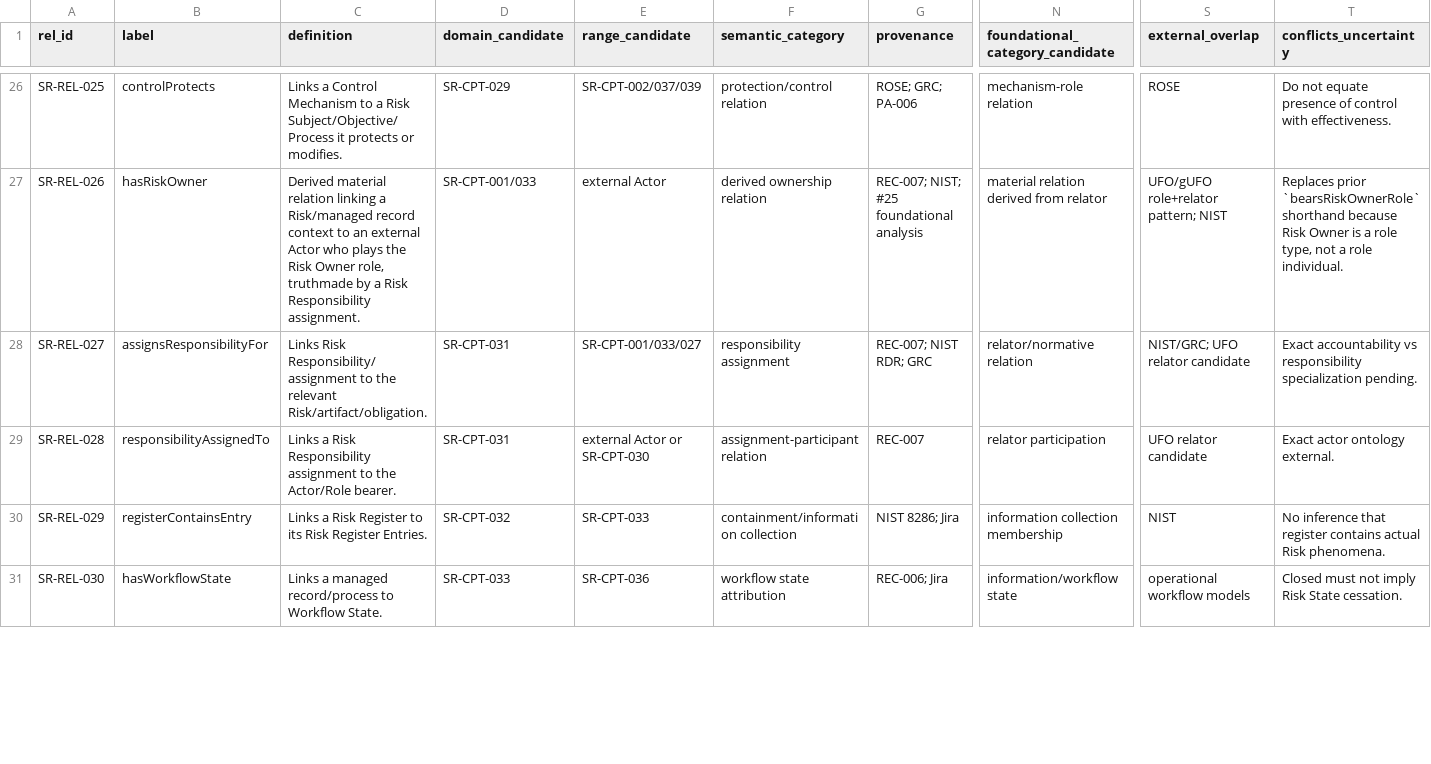
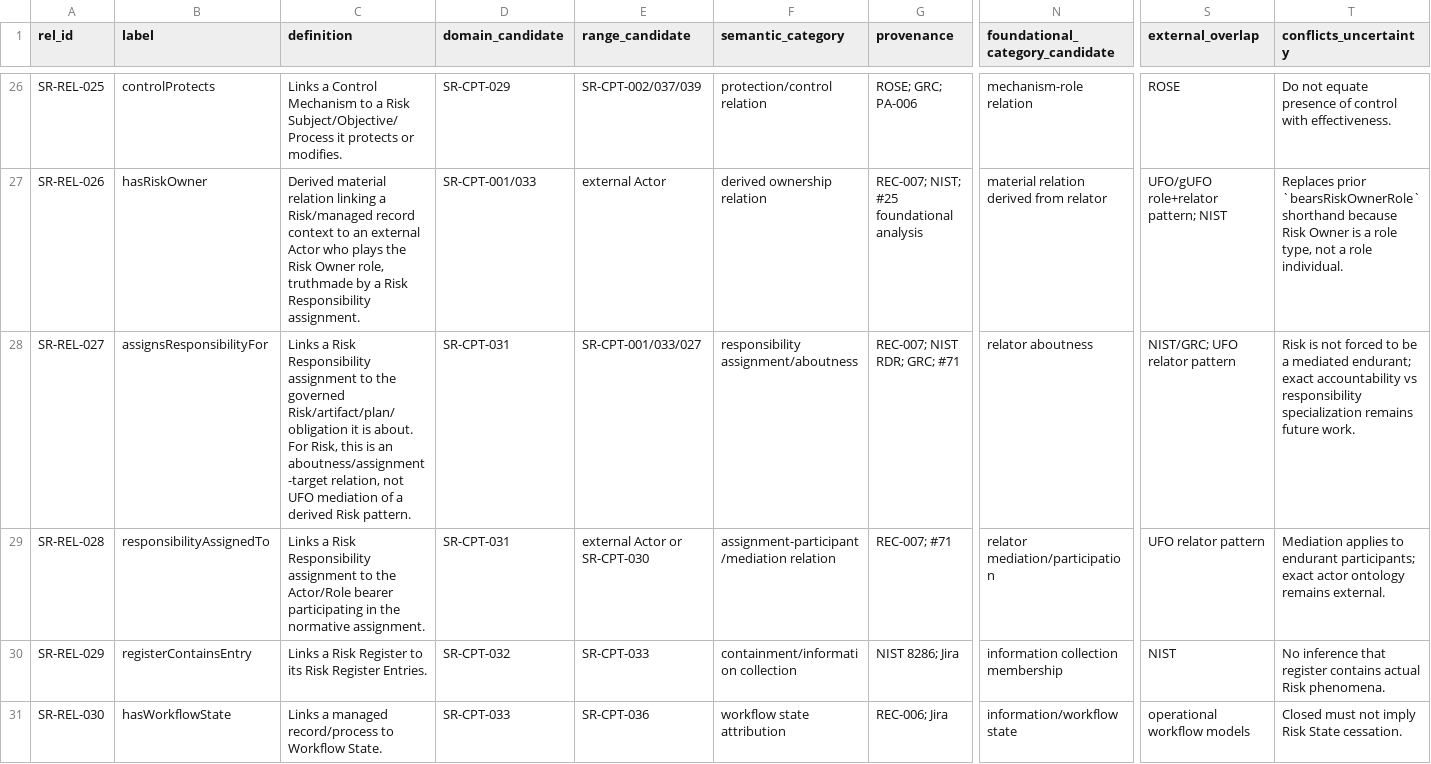
Before and after one commit to ArazSaieArasi3/SemRisk, a CSV file: conceptualization/core/relation-registry-v0.1.csv, drawn as a sheet; only a part is shown, gaps mark what is left out; the diff covers the shown part only; the diff names each change by its address in the sheet, - before the commit and + after, or states it on an @@ line.

Commit message:
R1 remediation align relation registry with responsibility and Risk State contracts

```diff
--- a/conceptualization/core/relation-registry-v0.1.csv
+++ b/conceptualization/core/relation-registry-v0.1.csv
-C28 (definition): Links Risk Responsibility/assignment to the relevant Risk/artifact/obligation.
+C28 (definition): Links a Risk Responsibility assignment to the governed Risk/artifact/plan/obligation it is about. For Risk, this is an aboutness/assignment-target relation, not UFO mediation of a derived Risk pattern.
-F28 (semantic_category): responsibility assignment
+F28 (semantic_category): responsibility assignment/aboutness
-G28 (provenance): REC-007; NIST RDR; GRC
+G28 (provenance): REC-007; NIST RDR; GRC; #71
-N28 (foundational_category_candidate): relator/normative relation
+N28 (foundational_category_candidate): relator aboutness
-S28 (external_overlap): NIST/GRC; UFO relator candidate
+S28 (external_overlap): NIST/GRC; UFO relator pattern
-T28 (conflicts_uncertainty): Exact accountability vs responsibility specialization pending.
+T28 (conflicts_uncertainty): Risk is not forced to be a mediated endurant; exact accountability vs responsibility specialization remains future work.
-C29 (definition): …the Actor/Role bearer.
+C29 (definition): …the Actor/Role bearer participating in the normative assignment.
-F29 (semantic_category): assignment-participant relation
+F29 (semantic_category): assignment-participant/mediation relation
-G29 (provenance): REC-007
+G29 (provenance): REC-007; #71
-N29 (foundational_category_candidate): relator participation
+N29 (foundational_category_candidate): relator mediation/participation
-S29 (external_overlap): UFO relator candidate
+S29 (external_overlap): UFO relator pattern
-T29 (conflicts_uncertainty): Exact actor ontology external.
+T29 (conflicts_uncertainty): Mediation applies to endurant participants; exact actor ontology remains external.
```
Also changed, not shown: 5 edited cells elsewhere in this file.
